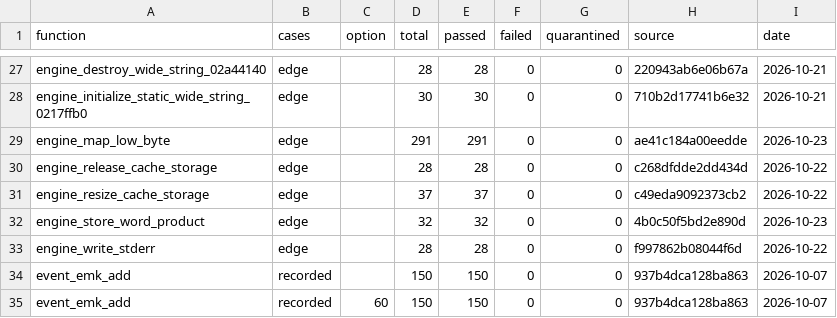
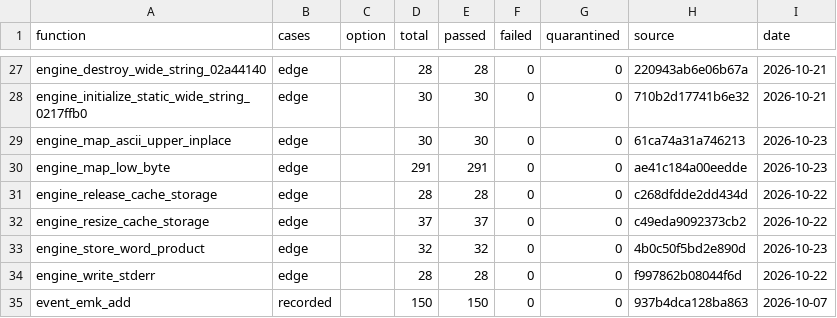
Before and after one commit to Yharnam-Hunters/Paleblood, a CSV file: symbols/verification.csv, drawn as a sheet; only a part is shown, gaps mark what is left out; the shorter side is filled out with more unchanged rows; the diff names each change by its address in the sheet, - before the commit and + after, or states it on an @@ line.

```diff
--- a/symbols/verification.csv
+++ b/symbols/verification.csv
+row 29: engine_map_ascii_upper_inplace | edge |  | 30 | 30 | 0 | 0 | 61ca74a31a746213 | 2026-10-23
```
Also changed, not shown: game/hooks.csv, symbols/functions.csv, 4 other files.
